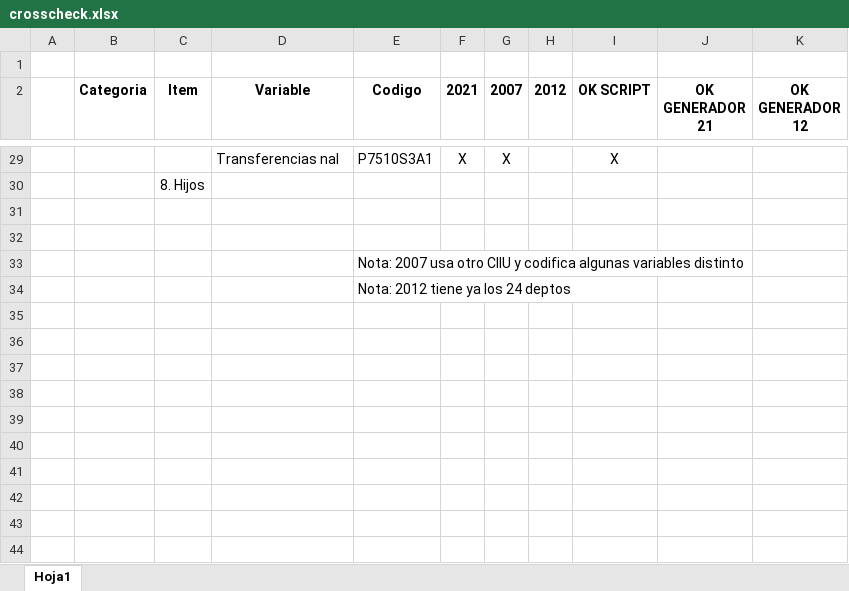
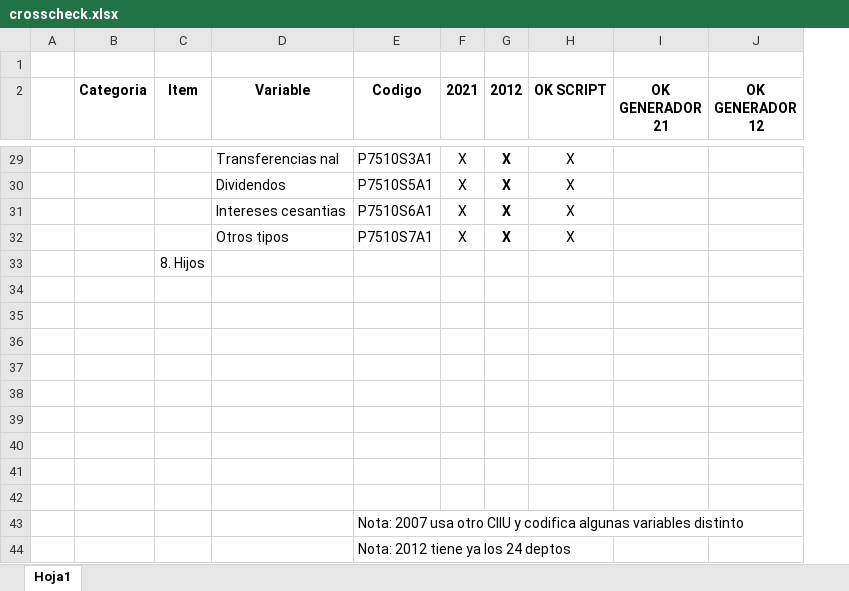
Before and after one commit to jtabordaj/research_jp, an Excel workbook: crosscheck.xlsx, sheet Hoja1, drawn as a sheet; only a part is shown, gaps mark what is left out; values as stored, in another font and other column widths than the file's, no borders; removed rows and columns are numbered as before the commit, all else as after; the diff covers the shown part only; the diff names each change by its address in the sheet, - before the commit and + after, or states it on an @@ line.

```diff
--- a/crosscheck.xlsx (sheet Hoja1)
+++ b/crosscheck.xlsx (sheet Hoja1)
-column G (2007), row 29: X
-G29 (2012): (empty)
+G29 (2012): X
+row 30:  |  |  | Dividendos | P7510S5A1 | X | X | X
+row 31:  |  |  | Intereses cesantias | P7510S6A1 | X | X | X
+row 32:  |  |  | Otros tipos | P7510S7A1 | X | X | X
+row 34: (empty)
+row 35: (empty)
+row 36: (empty)
+row 37: (empty)
+row 38: (empty)
+row 39: (empty)
+row 40: (empty)
```
Also changed, not shown: 1 added row, 1 removed row, 18 edited cells, cell formats and merged cells elsewhere in this sheet, 9 other files.
